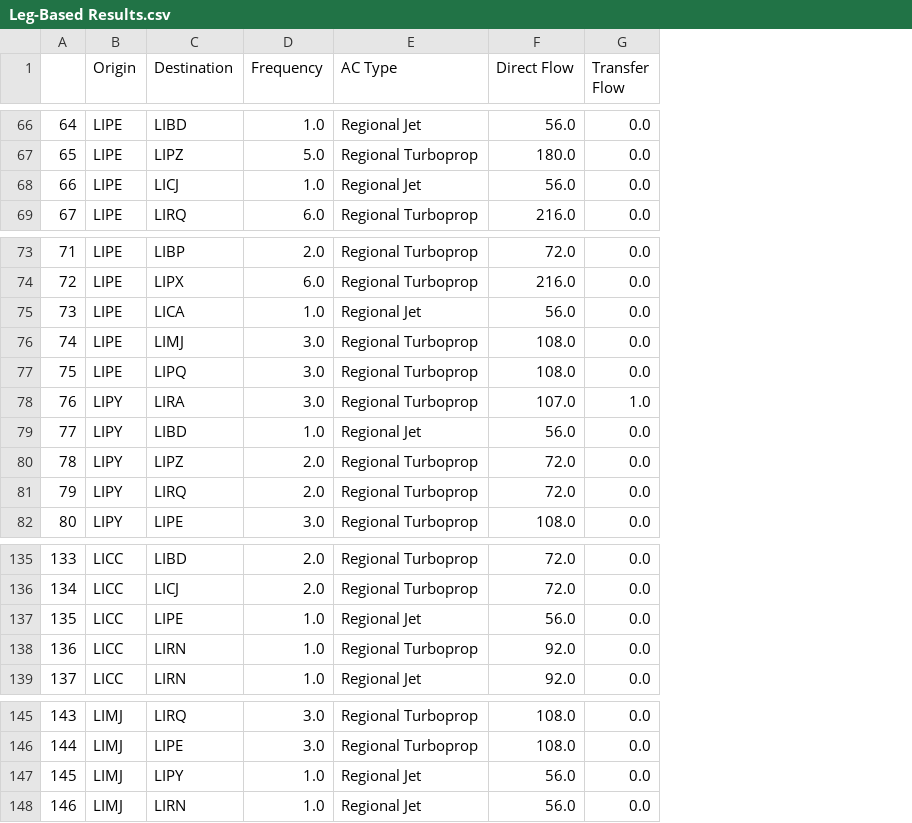
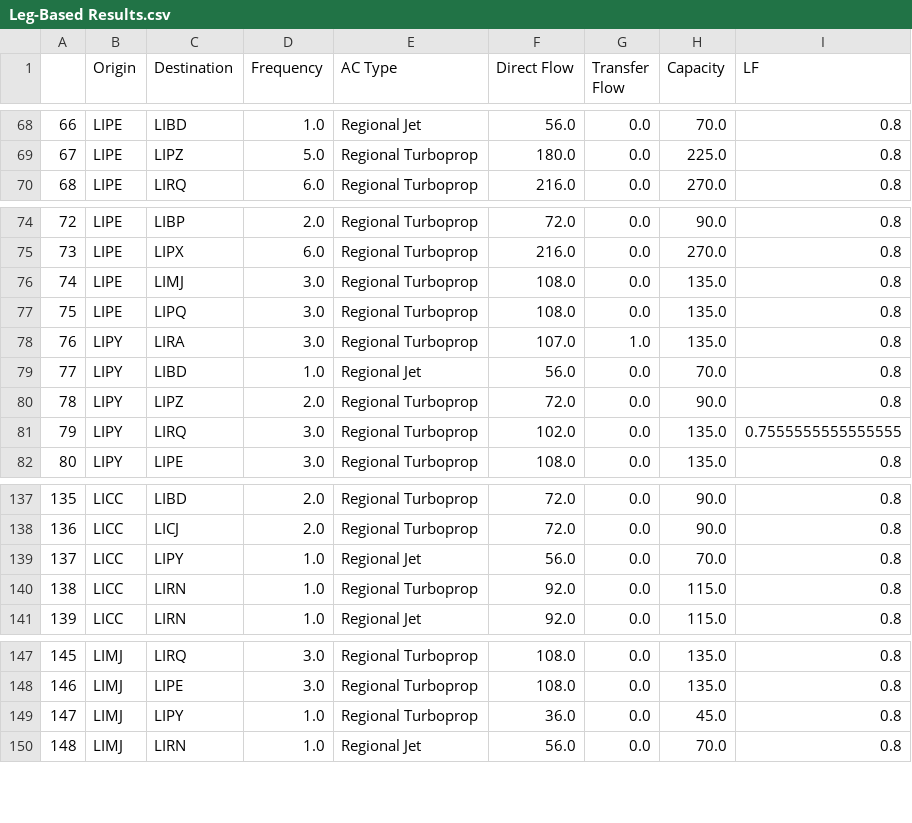
Before and after one commit to dh16dh/AE4423---AP-O, a CSV file: Leg-Based Results.csv, drawn as a sheet; only a part is shown, gaps mark what is left out; removed rows and columns are numbered as before the commit, all else as after; the diff covers the shown part only; the diff names each change by its address in the sheet, - before the commit and + after, or states it on an @@ line.

```diff
--- a/Leg-Based Results.csv
+++ b/Leg-Based Results.csv
+column H (Capacity), rows 68-70: 70.0 | 225.0 | 270.0; rows 74-82: 90.0 | 270.0 | 135.0 | 135.0 | 135.0 | 70.0 | 90.0 | 135.0 | 135.0; rows 137-141: 90.0 | 90.0 | 70.0 | 115.0 | 115.0; rows 147-150: 135.0 | 135.0 | 45.0 | 70.0
+column I (LF), rows 68-70: all 0.8; rows 74-82: 0.8 | 0.8 | 0.8 | 0.8 | 0.8 | 0.8 | 0.8 | 0.7555555555555555 | 0.8; rows 137-141: all 0.8; rows 147-150: all 0.8
@@ column A renumbered from row 14 down @@
-row 68: 66 | LIPE | LICJ | 1.0 | Regional Jet | 56.0 | 0.0
-row 75: 73 | LIPE | LICA | 1.0 | Regional Jet | 56.0 | 0.0
-D81 (Frequency): 2.0
+D81 (Frequency): 3.0
-F81 (Direct Flow): 72.0
+F81 (Direct Flow): 102.0
-C139 (Destination): LIPE
+C139 (Destination): LIPY
-E149 (AC Type): Regional Jet
+E149 (AC Type): Regional Turboprop
-F149 (Direct Flow): 56.0
+F149 (Direct Flow): 36.0
```
Also changed, not shown: 6 added rows, 2 removed rows and 16 edited cells elsewhere in this file, Route-Based Results.csv, 4 other files.
